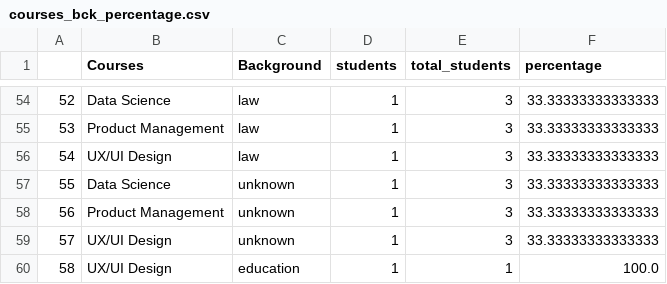
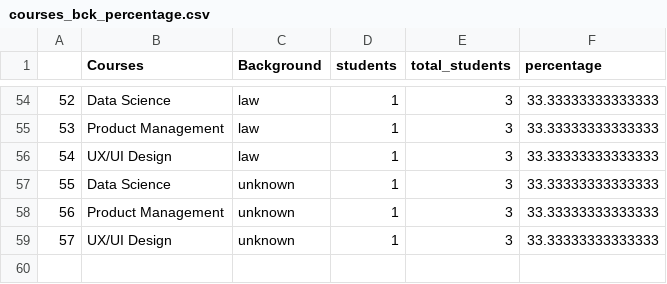
Before and after one commit to idoiama/test, a CSV file: courses_bck_percentage.csv, drawn as a sheet; only a part is shown, gaps mark what is left out.

```diff
--- a/courses_bck_percentage.csv
+++ b/courses_bck_percentage.csv
@@ -59,2 +59 @@
 57,UX/UI Design,unknown,1,3,33.33333333333333
-58,UX/UI Design,education,1,1,100.0
```
Also changed, not shown: 1 other file.
